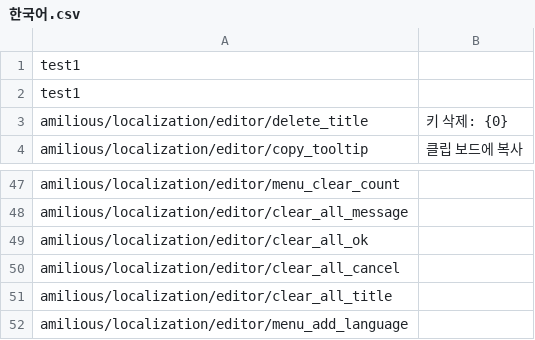
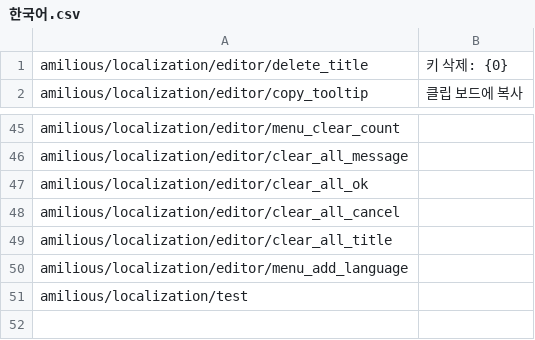
Before and after one commit to amilious/Core, a CSV file: Resources/Languages/한국어.csv, drawn as a sheet; only a part is shown, gaps mark what is left out; removed rows and columns are numbered as before the commit, all else as after; the diff names each change by its address in the sheet, - before the commit and + after, or states it on an @@ line.

```diff
--- a/Resources/Languages/한국어.csv
+++ b/Resources/Languages/한국어.csv
-row 1: test1
-row 2: test1
+row 51: amilious/localization/test
```
Also changed, not shown: Resources/Languages/English.csv, Resources/Languages/Keys.csv, 20 other files.
